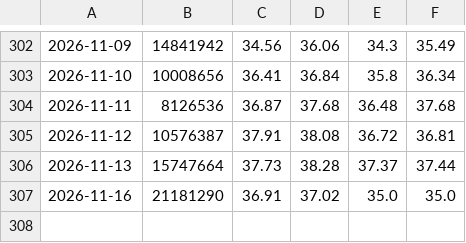
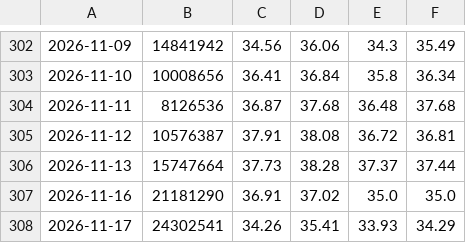
Before and after one commit to chaper123/market-data, a CSV file: data/candidates/00922_norm.csv, drawn as a sheet; only a part is shown, gaps mark what is left out.

```diff
--- a/data/candidates/00922_norm.csv
+++ b/data/candidates/00922_norm.csv
@@ -307 +307,2 @@
 2026-11-16,21181290,36.91,37.02,35.0,35.0
+2026-11-17,24302541,34.26,35.41,33.93,34.29
```
Also changed, not shown: data/candidates/006208_norm.csv, data/candidates/00927_norm.csv, 35 other files.
